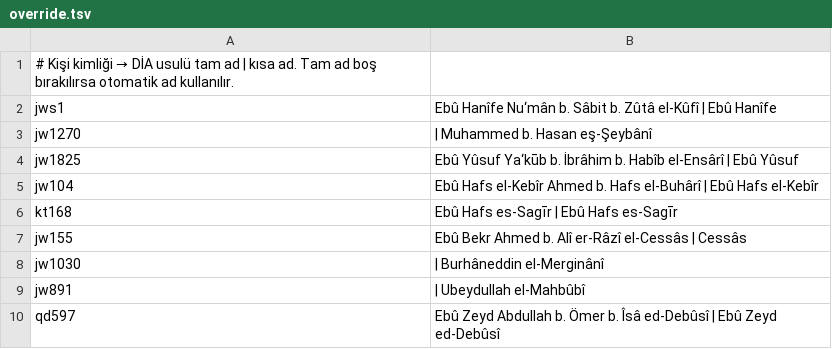
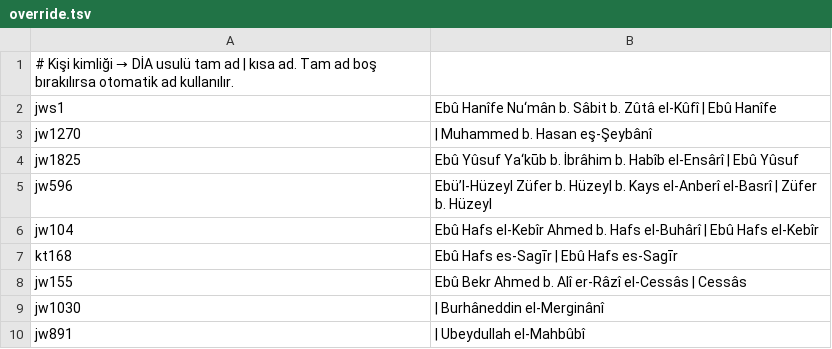
Before and after one commit to fukaha/tabaqat, a TSV file: review/tr/override.tsv, drawn as a sheet; only a part is shown; the shorter side is filled out with more unchanged rows.

```diff
--- a/review/tr/override.tsv
+++ b/review/tr/override.tsv
@@ -4,2 +4,3 @@ jw1270	| Muhammed b. Hasan eş-Şeybânî
 jw1825	Ebû Yûsuf Ya‘kūb b. İbrâhim b. Habîb el-Ensârî | Ebû Yûsuf
+jw596	Ebü’l-Hüzeyl Züfer b. Hüzeyl b. Kays el-Anberî el-Basrî | Züfer b. Hüzeyl
 jw104	Ebû Hafs el-Kebîr Ahmed b. Hafs el-Buhârî | Ebû Hafs el-Kebîr
```
Also changed, not shown: 12 other files.
